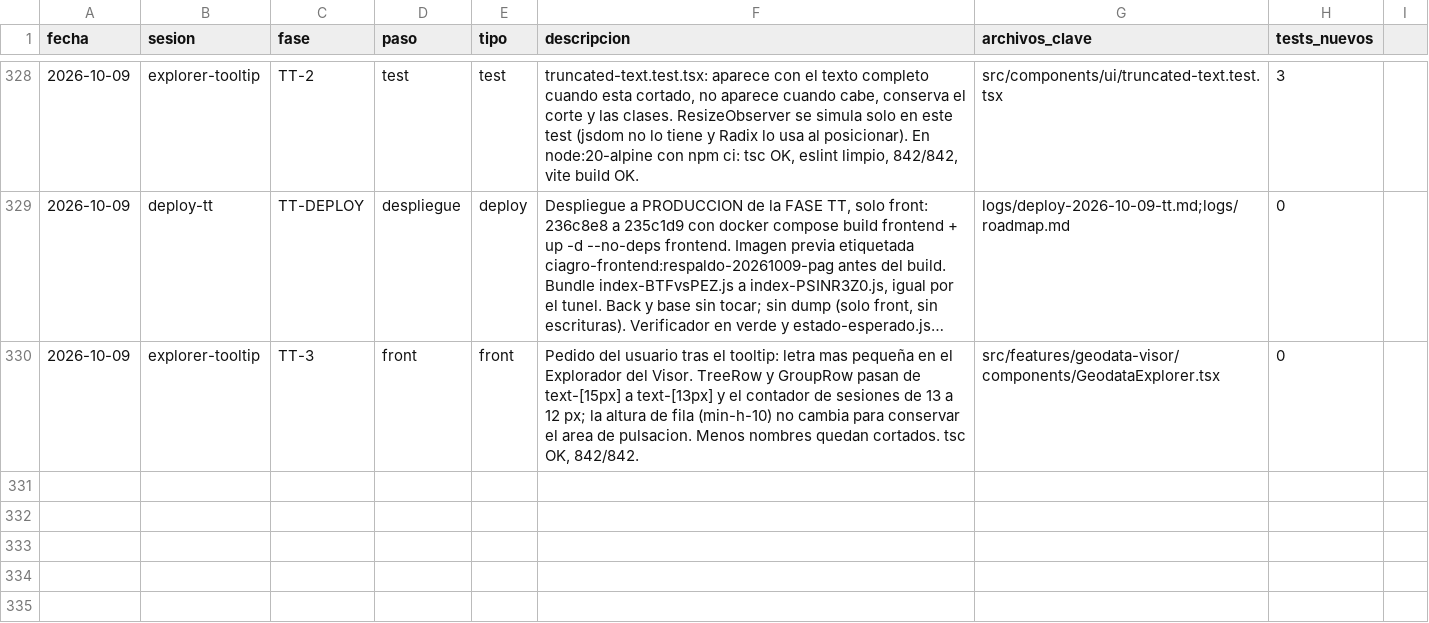
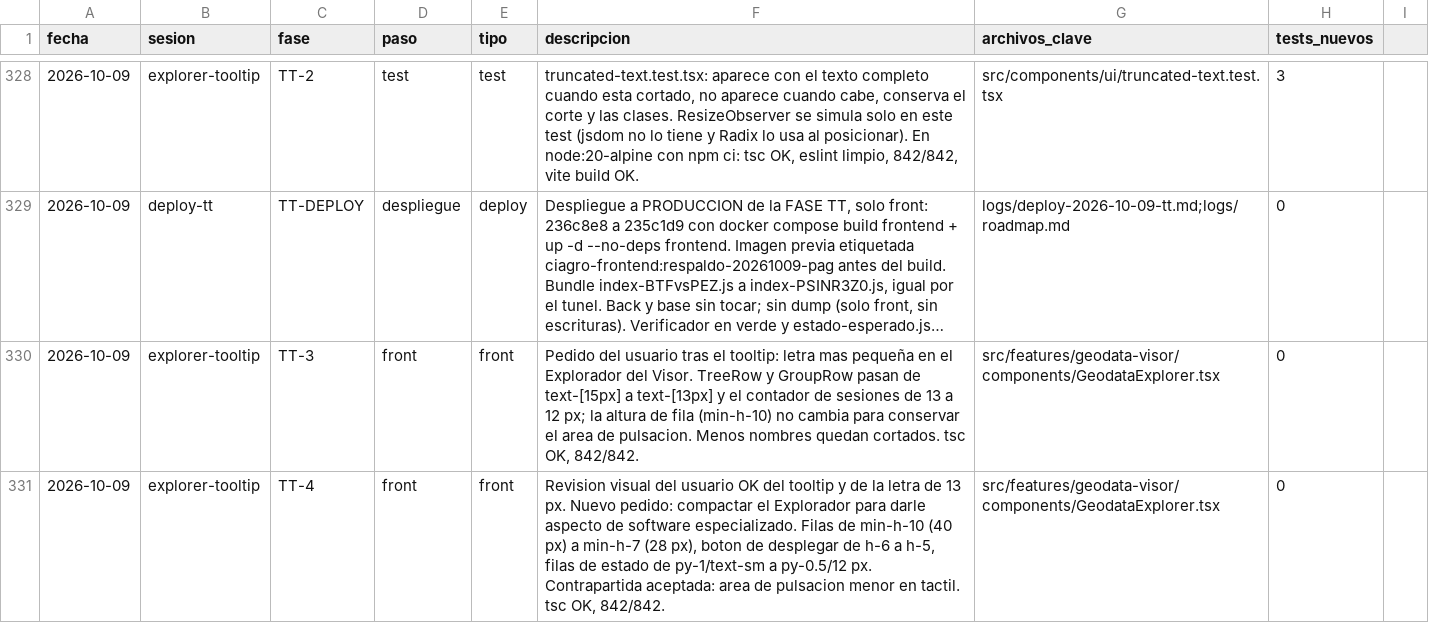
Before and after one commit to aeguzsando1987/ciagro-frontend, a CSV file: logs/dev_log.csv, drawn as a sheet; only a part is shown, gaps mark what is left out; long unchanged cells end in …; the diff names each change by its address in the sheet, - before the commit and + after, or states it on an @@ line.

Commit message:
style(visor): Explorador compacto (FASE TT)
Pedido del usuario para darle aspecto de software especializado: filas de 40 a 28 px (min-h-7), boton de desplegar de 24 a 20 px y filas de estado con menos relleno y 12 px. Se registra tambien la revision visual OK del tooltip y de la letra de 13 px. Contrapartida aceptada: area de pulsacion menor en tactil.

```diff
--- a/logs/dev_log.csv
+++ b/logs/dev_log.csv
+row 331: 2026-10-09 | explorer-tooltip | TT-4 | front | front | Revision visual del usuario OK del tooltip y de la letra de 13 px. Nuevo pedido: compactar el Explorador para darle aspecto de software especializado. Filas de min-h-10 (40 px) a min-h-7 (28 px), boton de desplegar de h-6 a h-5, filas de estado de py-1/text-sm a py-0.5/12 px. Contrapartida aceptada: area de pulsacion menor en tactil. tsc OK, 842/842. | src/features/geodata-visor/components/GeodataExplorer.tsx | 0
```
Also changed, not shown: 3 other files.
